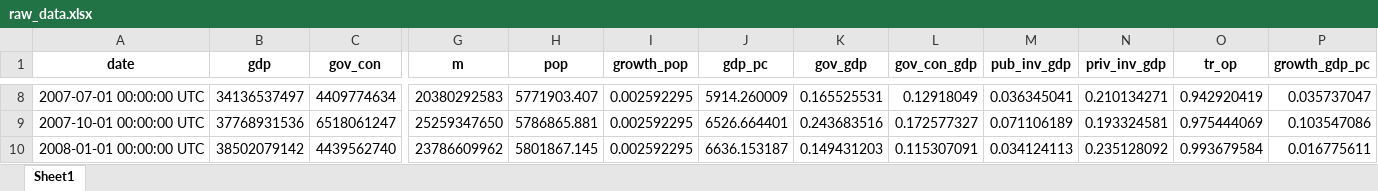
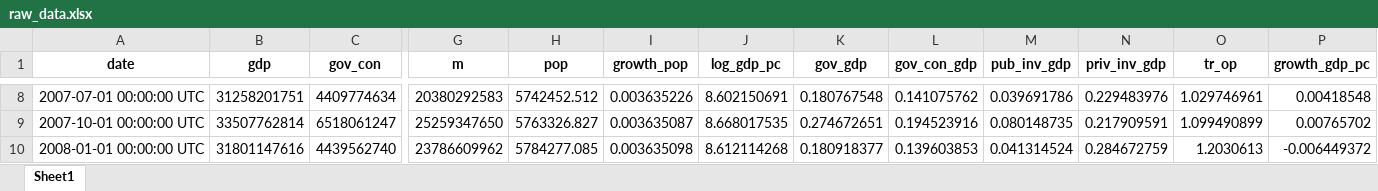
Before and after one commit to aocanalesg/govsize_2023, an Excel workbook: dofiles/raw_data.xlsx, sheet Sheet1, drawn as a sheet; only a part is shown, gaps mark what is left out; values as stored, in another font and other column widths than the file's, no borders; the diff covers the shown part only; the diff names each change by its address in the sheet, - before the commit and + after, or states it on an @@ line.

```diff
--- a/dofiles/raw_data.xlsx (sheet Sheet1)
+++ b/dofiles/raw_data.xlsx (sheet Sheet1)
-J1: gdp_pc
+J1: log_gdp_pc
-B8 (gdp): 34136537497
+B8 (gdp): 31258201751
-H8 (pop): 5771903.407
+H8 (pop): 5742452.512
-I8 (growth_pop): 0.002592295
+I8 (growth_pop): 0.003635226
-J8 (log_gdp_pc): 5914.260009
+J8 (log_gdp_pc): 8.602150691
-K8 (gov_gdp): 0.165525531
+K8 (gov_gdp): 0.180767548
-L8 (gov_con_gdp): 0.12918049
+L8 (gov_con_gdp): 0.141075762
-M8 (pub_inv_gdp): 0.036345041
+M8 (pub_inv_gdp): 0.039691786
-N8 (priv_inv_gdp): 0.210134271
+N8 (priv_inv_gdp): 0.229483976
-O8 (tr_op): 0.942920419
+O8 (tr_op): 1.029746961
-P8 (growth_gdp_pc): 0.035737047
+P8 (growth_gdp_pc): 0.00418548
-B9 (gdp): 37768931536
+B9 (gdp): 33507762814
-H9 (pop): 5786865.881
+H9 (pop): 5763326.827
-I9 (growth_pop): 0.002592295
+I9 (growth_pop): 0.003635087
-J9 (log_gdp_pc): 6526.664401
+J9 (log_gdp_pc): 8.668017535
-K9 (gov_gdp): 0.243683516
+K9 (gov_gdp): 0.274672651
-L9 (gov_con_gdp): 0.172577327
+L9 (gov_con_gdp): 0.194523916
-M9 (pub_inv_gdp): 0.071106189
+M9 (pub_inv_gdp): 0.080148735
-N9 (priv_inv_gdp): 0.193324581
+N9 (priv_inv_gdp): 0.217909591
-O9 (tr_op): 0.975444069
+O9 (tr_op): 1.099490899
-P9 (growth_gdp_pc): 0.103547086
+P9 (growth_gdp_pc): 0.00765702
-B10 (gdp): 38502079142
+B10 (gdp): 31801147616
-H10 (pop): 5801867.145
+H10 (pop): 5784277.085
-I10 (growth_pop): 0.002592295
+I10 (growth_pop): 0.003635098
-J10 (log_gdp_pc): 6636.153187
+J10 (log_gdp_pc): 8.612114268
-K10 (gov_gdp): 0.149431203
+K10 (gov_gdp): 0.180918377
-L10 (gov_con_gdp): 0.115307091
+L10 (gov_con_gdp): 0.139603853
-M10 (pub_inv_gdp): 0.034124113
+M10 (pub_inv_gdp): 0.041314524
-N10 (priv_inv_gdp): 0.235128092
+N10 (priv_inv_gdp): 0.284672759
-O10 (tr_op): 0.993679584
+O10 (tr_op): 1.2030613
-P10 (growth_gdp_pc): 0.016775611
+P10 (growth_gdp_pc): -0.006449372
```
Also changed, not shown: 4 added rows and 609 edited cells elsewhere in this sheet, dofiles/df_modelo1.xlsx, dofiles/df_modelo2.xlsx, 18 other files.
